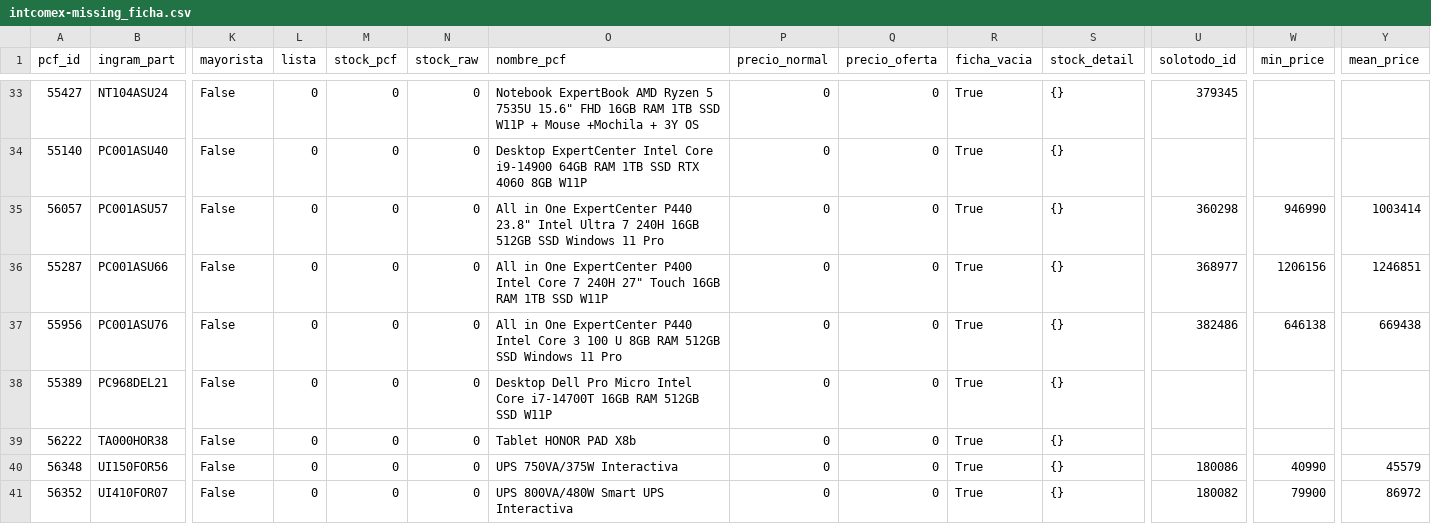
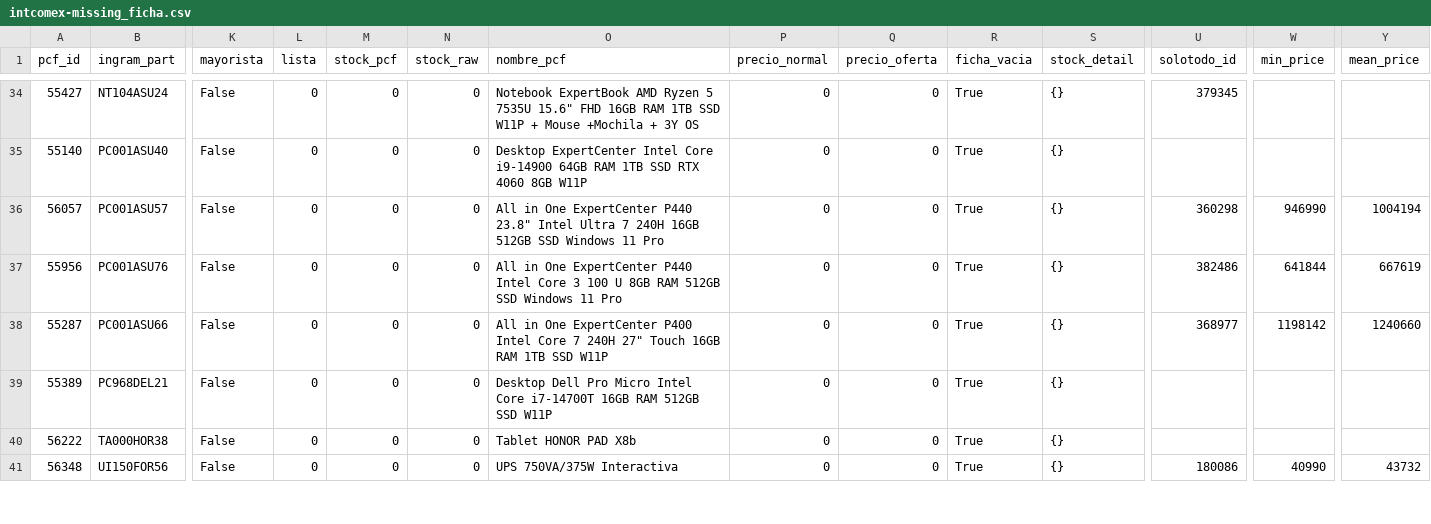
Before and after one commit to aincatoni/pcfactory-monitor-mayoristas, a CSV file: intcomex-missing_ficha.csv, drawn as a sheet; only a part is shown, gaps mark what is left out; removed rows and columns are numbered as before the commit, all else as after; rows hold the shown columns only; the diff covers the shown part only; the diff names each change by its address in the sheet, - before the commit and + after, or states it on an @@ line.

```diff
--- a/intcomex-missing_ficha.csv
+++ b/intcomex-missing_ficha.csv
-Y36 (mean_price): 1003414
+Y36 (mean_price): 1004194
-row 36: 55287 | PC001ASU66 | False | 0 | 0 | 0 | All in One ExpertCenter P400 Intel Core 7 240H 27" Touch 16GB RAM 1TB SSD W11P | 0 | 0 | True | {} | 368977 | 1206156 | 1246851
-W37 (min_price): 646138
+W37 (min_price): 641844
-Y37 (mean_price): 669438
+Y37 (mean_price): 667619
+row 38: 55287 | PC001ASU66 | False | 0 | 0 | 0 | All in One ExpertCenter P400 Intel Core 7 240H 27" Touch 16GB RAM 1TB SSD W11P | 0 | 0 | True | {} | 368977 | 1198142 | 1240660
-Y41 (mean_price): 45579
+Y41 (mean_price): 43732
-row 41: 56352 | UI410FOR07 | False | 0 | 0 | 0 | UPS 800VA/480W Smart UPS Interactiva | 0 | 0 | True | {} | 180082 | 79900 | 86972
```
Also changed, not shown: 2 added rows, 1 moved row and 21 edited cells elsewhere in this file, intcomex-already_mayorista.csv, intcomex-has_pcf_stock.csv, 12 other files.
